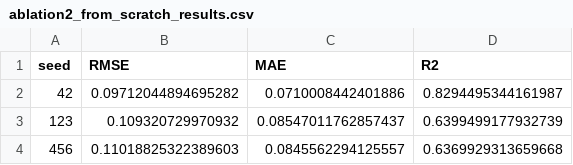
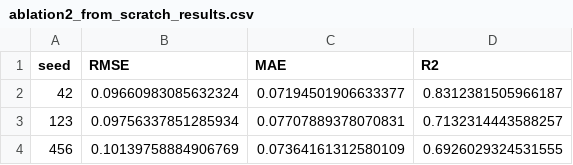
Before and after one commit to zsLiu2003/5240-project, a CSV file: results/ablation2_from_scratch_results.csv, drawn as a sheet.

```diff
--- a/results/ablation2_from_scratch_results.csv
+++ b/results/ablation2_from_scratch_results.csv
@@ -1,4 +1,4 @@
 seed,RMSE,MAE,R2
-42,0.09712044894695282,0.0710008442401886,0.8294495344161987
-123,0.109320729970932,0.08547011762857437,0.6399499177932739
-456,0.11018825322389603,0.0845562294125557,0.6369929313659668
+42,0.09660983085632324,0.07194501906633377,0.8312381505966187
+123,0.09756337851285934,0.07707889378070831,0.7132314443588257
+456,0.10139758884906769,0.07364161312580109,0.6926029324531555
```
Also changed, not shown: results/ablation1_full_finetune_results.csv, results/ablation1_full_finetune_seed123/predictions.csv, 25 other files.
